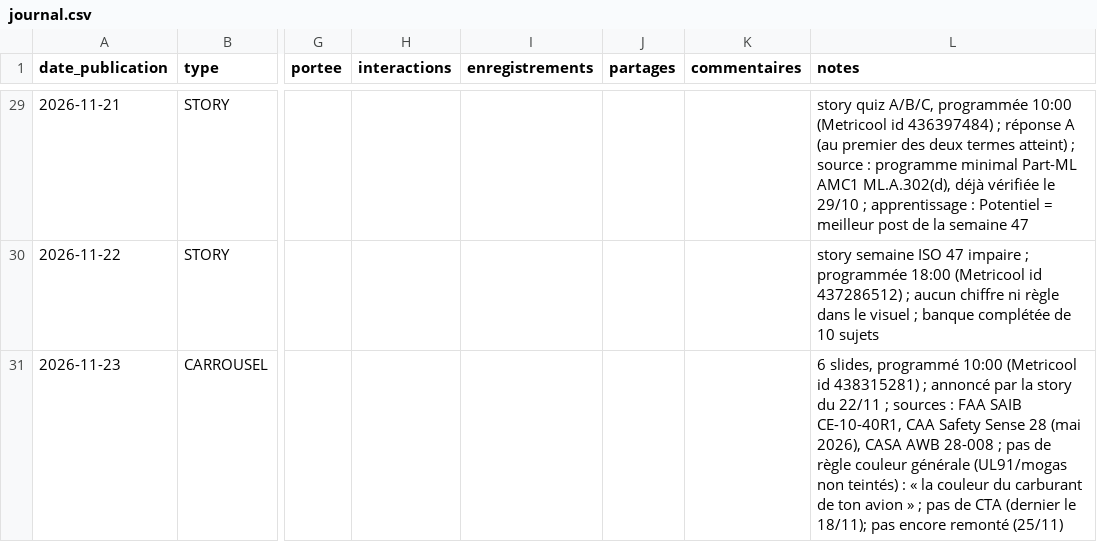
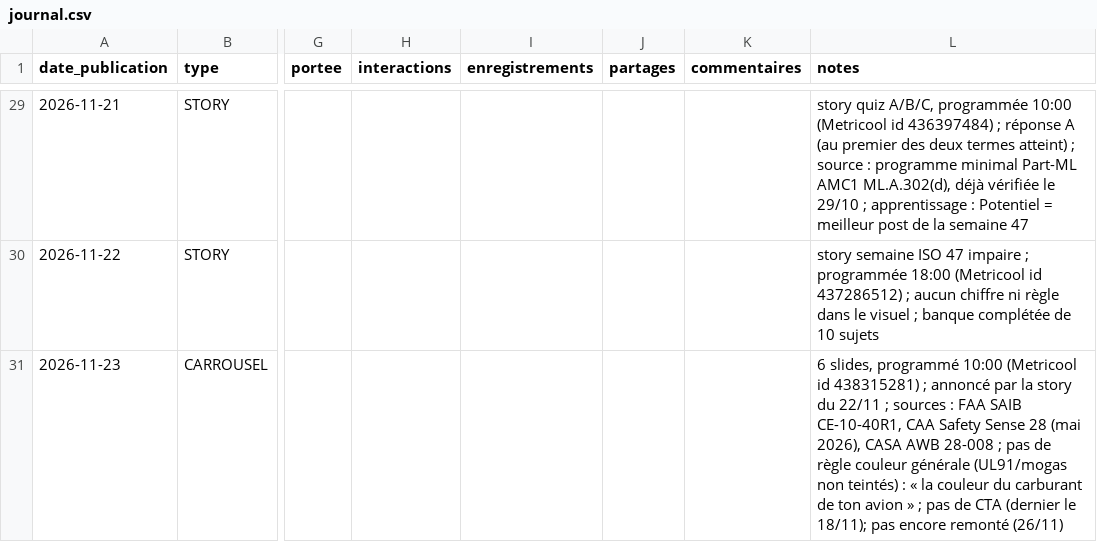
Before and after one commit to adminavialog-prog/avialog-insta-media, a CSV file: data/journal.csv, drawn as a sheet; only a part is shown, gaps mark what is left out; the diff covers the shown part only; the diff names each change by its address in the sheet, - before the commit and + after, or states it on an @@ line.

```diff
--- a/data/journal.csv
+++ b/data/journal.csv
-L31 (notes): …encore remonté (25/11)
+L31 (notes): …encore remonté (26/11)
```
Also changed, not shown: 1 added row and 23 edited cells elsewhere in this file, 9 other files.
